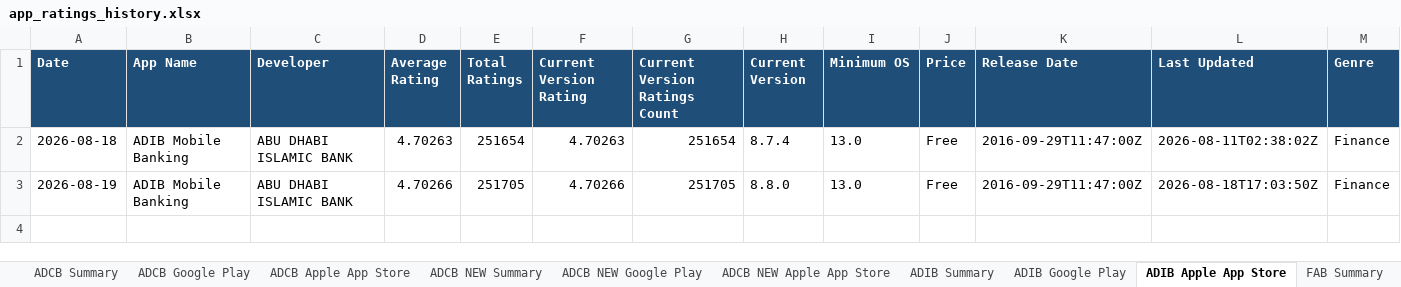
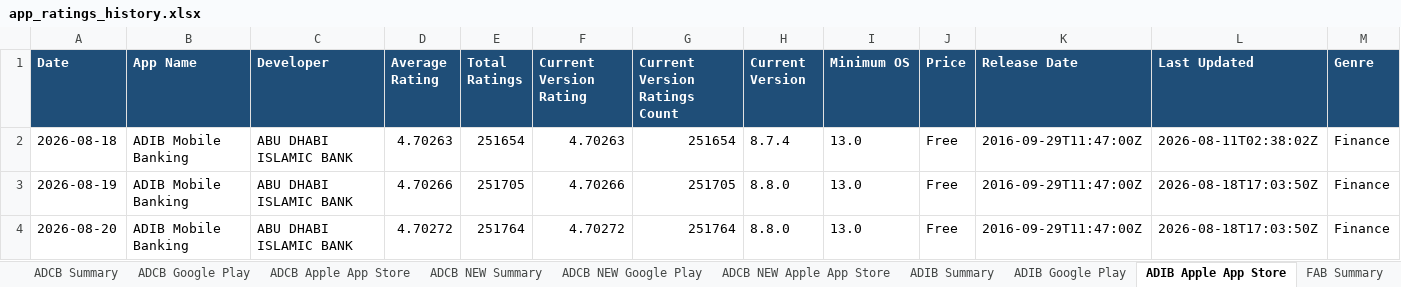
Before and after one commit to felixabraham670706/appstore_daily_run, an Excel workbook: app_ratings_history.xlsx, sheet ADIB Apple App Store, drawn as a sheet; only a part is shown; values as stored, in another font and other column widths than the file's, no borders; rows hold the shown columns only; the diff names each change by its address in the sheet, - before the commit and + after, or states it on an @@ line.

```diff
--- a/app_ratings_history.xlsx (sheet ADIB Apple App Store)
+++ b/app_ratings_history.xlsx (sheet ADIB Apple App Store)
+row 4: 2026-08-20 | ADIB Mobile Banking | ABU DHABI ISLAMIC BANK | 4.70272 | 251764 | 4.70272 | 251764 | 8.8.0 | 13.0 | Free | 2016-09-29T11:47:00Z | 2026-08-18T17:03:50Z | Finance
```
Also changed, not shown: sheet RAK Google Play, sheet ADCB Google Play, sheet WIO Google Play, sheet ADCB NEW Google Play, sheet FAB Google Play, sheet ADIB Google Play, 20 more sheets, charts or pictures, 1 other file.
